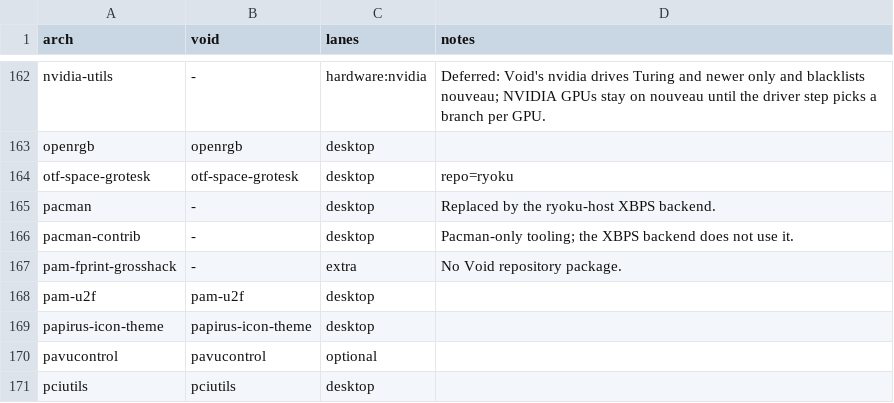
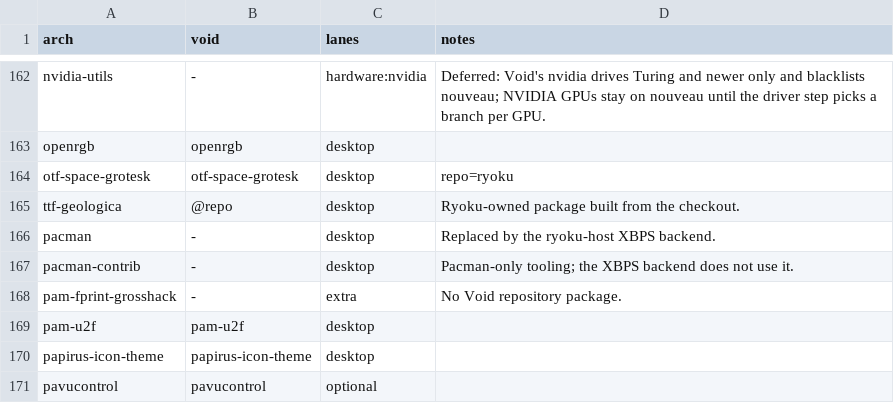
Before and after one commit to Ryoku-dev/ryoku, a TSV file: void/packages/translations.tsv, drawn as a sheet; only a part is shown, gaps mark what is left out; the shorter side is filled out with more unchanged rows; the diff names each change by its address in the sheet, - before the commit and + after, or states it on an @@ line.

Commit message:
[system] ship ttf-geologica on every edition
Geologica, the face the shell, the Hub and Rashin embed, was never
installed on disk, so GTK, Qt and fontconfig fell back to a generic
sans. The package vendors the repo's own static cuts (the exact bytes
the binaries embed, so system and embedded match): a build-from-checkout
PKGBUILD for Arch, a monorepo-tarball template for Void, and a vendored
entry in Fedora's extras installer. It joins base.packages where
otf-space-grotesk sits.

```diff
--- a/void/packages/translations.tsv
+++ b/void/packages/translations.tsv
+row 165: ttf-geologica | @repo | desktop | Ryoku-owned package built from the checkout.
```
Also changed, not shown: fedora/packages/translations.tsv, 5 other files.
